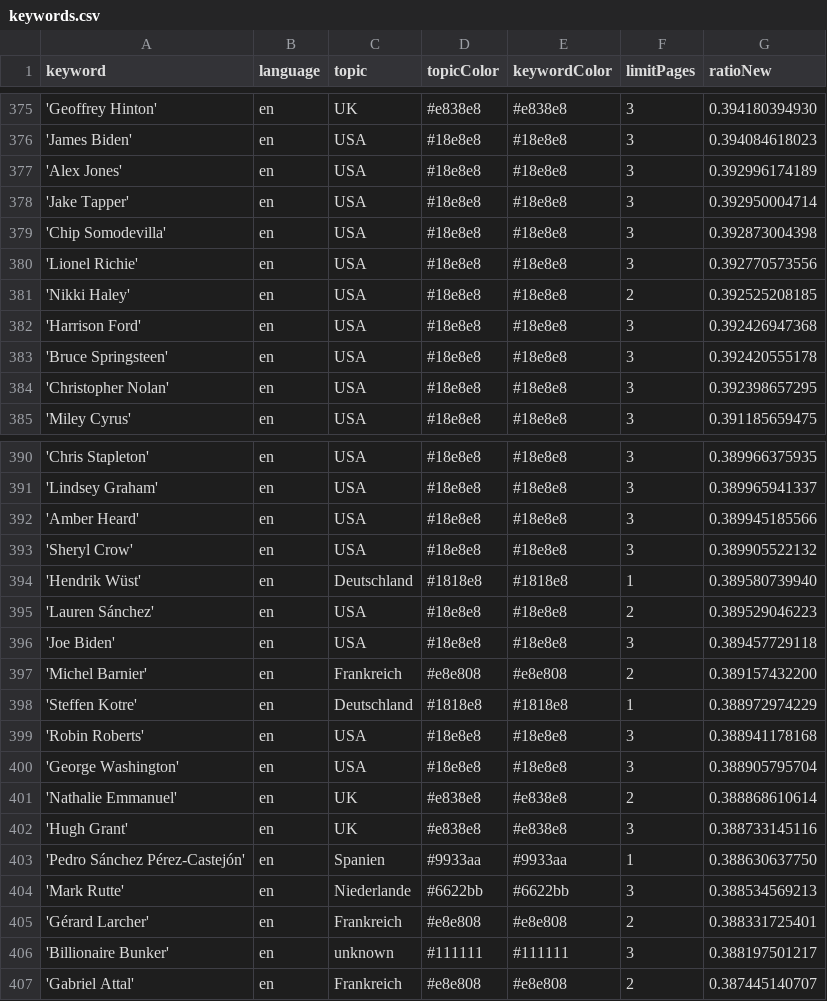
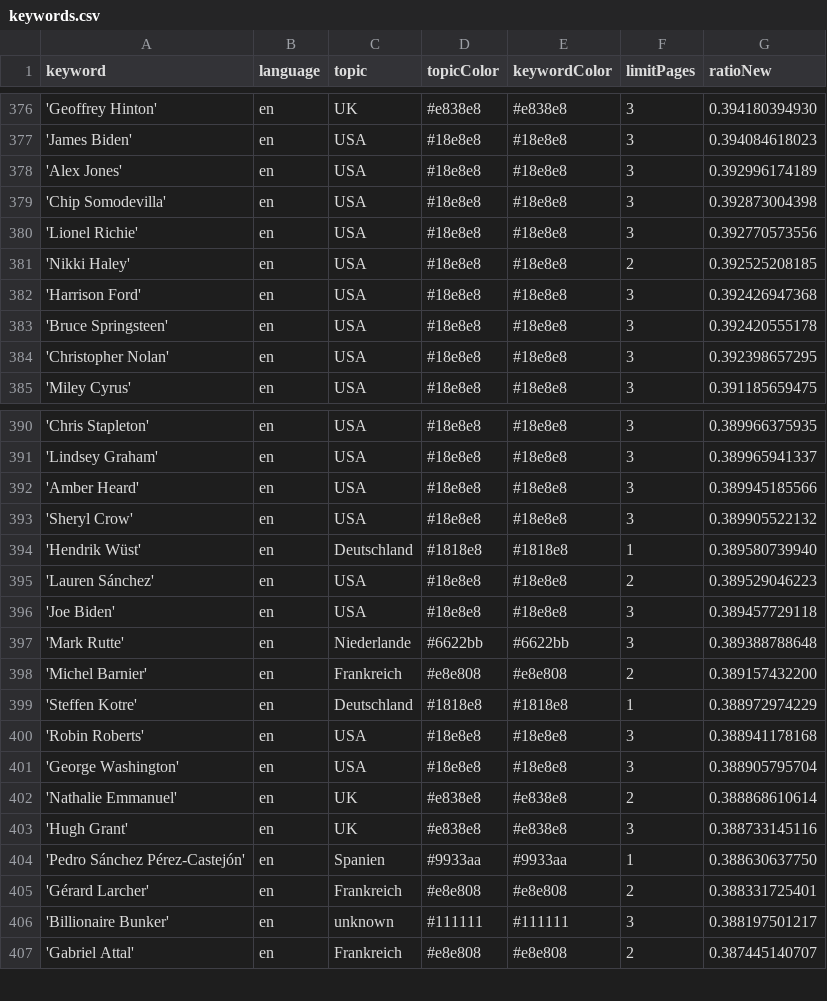
Before and after one commit to JoPhi24-news/peopleWhisperer, a CSV file: keywords.csv, drawn as a sheet; only a part is shown, gaps mark what is left out; removed rows and columns are numbered as before the commit, all else as after; the diff covers the shown part only; the diff names each change by its address in the sheet, - before the commit and + after, or states it on an @@ line.

```diff
--- a/keywords.csv
+++ b/keywords.csv
-row 378: 'Jake Tapper' | en | USA | #18e8e8 | #18e8e8 | 3 | 0.392950004714
+row 397: 'Mark Rutte' | en | Niederlande | #6622bb | #6622bb | 3 | 0.389388788648
-row 404: 'Mark Rutte' | en | Niederlande | #6622bb | #6622bb | 3 | 0.388534569213
```
Also changed, not shown: 3 added rows, 2 removed rows and 1 edited cell elsewhere in this file, 1 other file.
